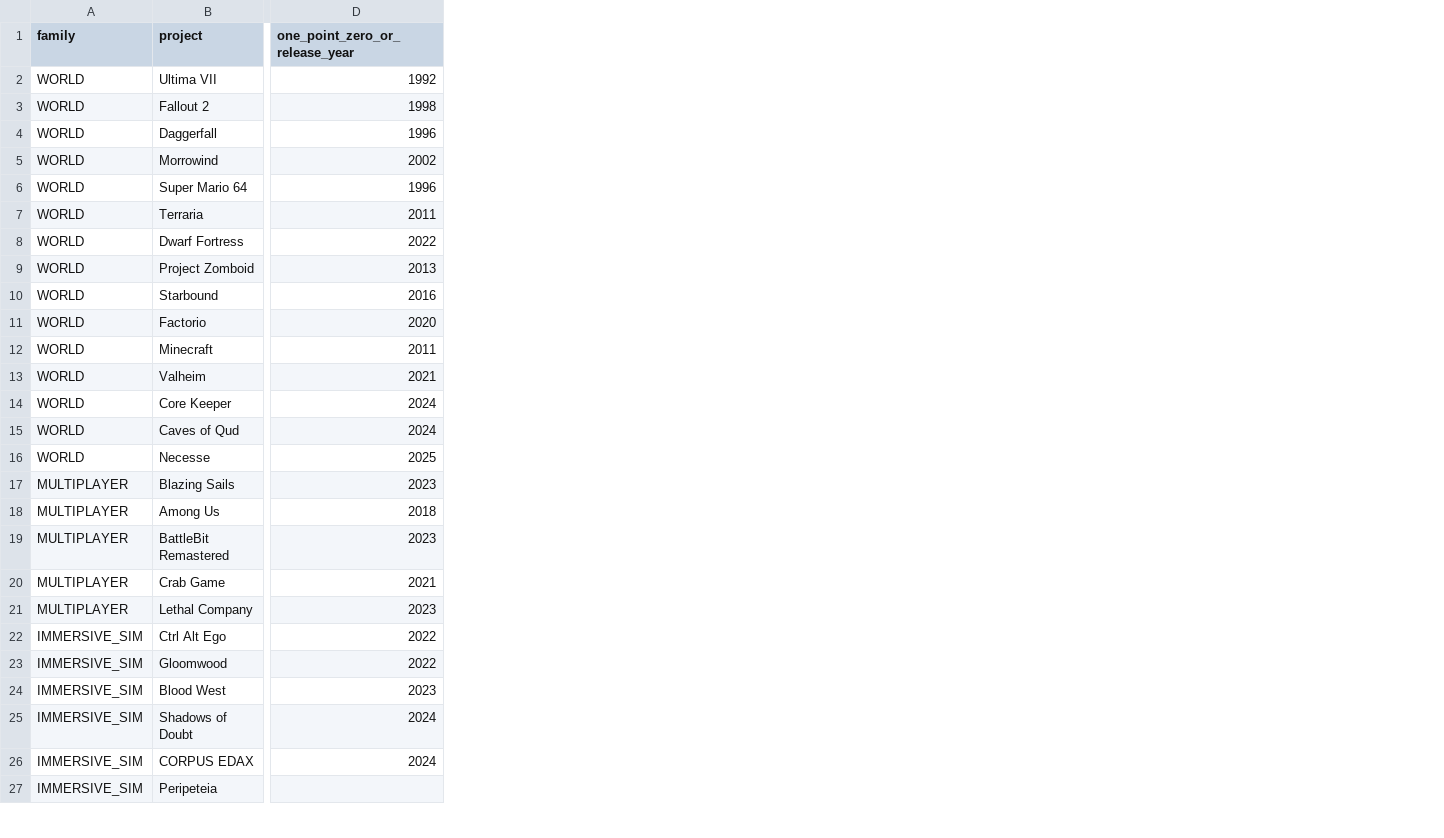
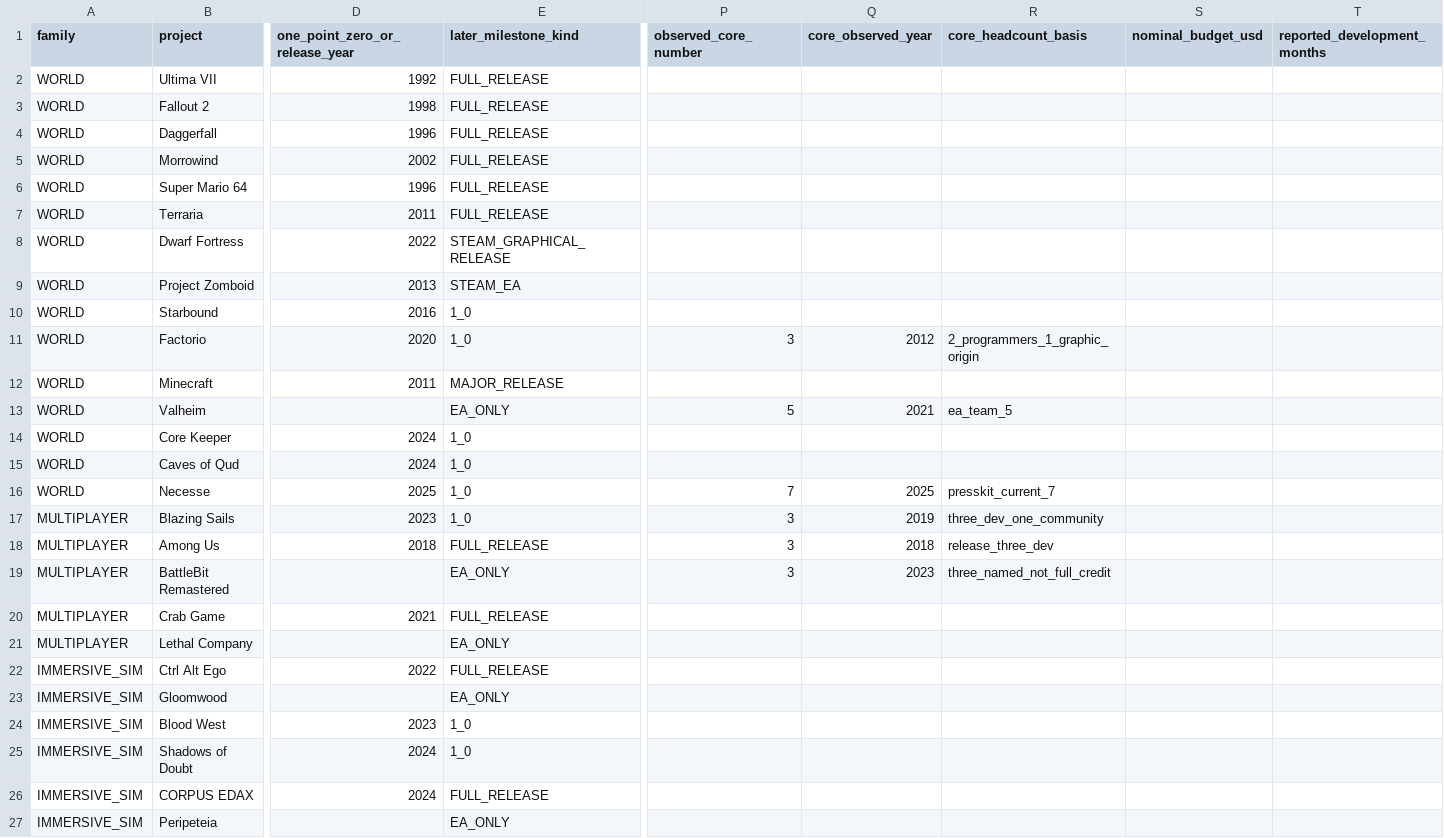
Before and after one commit to TrojanFighter/IndieGameLegendaryHeroes, a CSV file: cross-industry/industrial-revolutions/011-open-world-small-team-immersive-multiplayer-cohorts.csv, drawn as a sheet; only a part is shown, gaps mark what is left out; the diff names each change by its address in the sheet, - before the commit and + after, or states it on an @@ line.

Commit message:
research: distinguish early access and full launch, add staged core-count/budget evidence to cost dataset

```diff
--- a/cross-industry/industrial-revolutions/011-open-world-small-team-immersive-multiplayer-cohorts.csv
+++ b/cross-industry/industrial-revolutions/011-open-world-small-team-immersive-multiplayer-cohorts.csv
+column E (later_milestone_kind), rows 2-27: FULL_RELEASE | FULL_RELEASE | FULL_RELEASE | FULL_RELEASE | FULL_RELEASE | FULL_RELEASE | STEAM_GRAPHICAL_RELEASE | STEAM_EA | 1_0 | 1_0 | MAJOR_RELEASE | EA_ONLY | 1_0 | 1_0 | 1_0 | 1_0 | FULL_RELEASE | EA_ONLY | FULL_RELEASE | EA_ONLY | FULL_RELEASE | EA_ONLY | 1_0 | 1_0 | FULL_RELEASE | EA_ONLY
+column P (observed_core_number), rows 11-19: 3 |  | 5 |  |  | 7 | 3 | 3 | 3
+column Q (core_observed_year), rows 11-19: 2012 |  | 2021 |  |  | 2025 | 2019 | 2018 | 2023
+column R (core_headcount_basis), rows 11-19: 2_programmers_1_graphic_origin |  | ea_team_5 |  |  | presskit_current_7 | three_dev_one_community | release_three_dev | three_named_not_full_credit
+column S (nominal_budget_usd), empty
+column T (reported_development_months), empty
-D13 (one_point_zero_or_release_year): 2021
+D13 (one_point_zero_or_release_year): (empty)
-D19 (one_point_zero_or_release_year): 2023
+D19 (one_point_zero_or_release_year): (empty)
-D21 (one_point_zero_or_release_year): 2023
+D21 (one_point_zero_or_release_year): (empty)
-D23 (one_point_zero_or_release_year): 2022
+D23 (one_point_zero_or_release_year): (empty)
```
